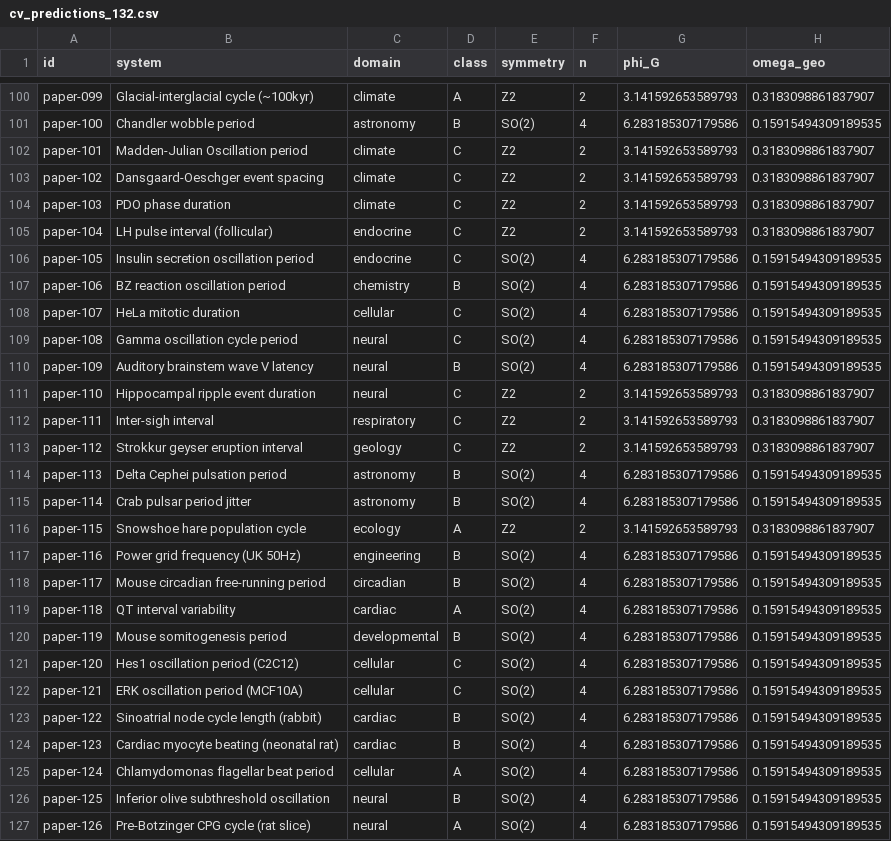
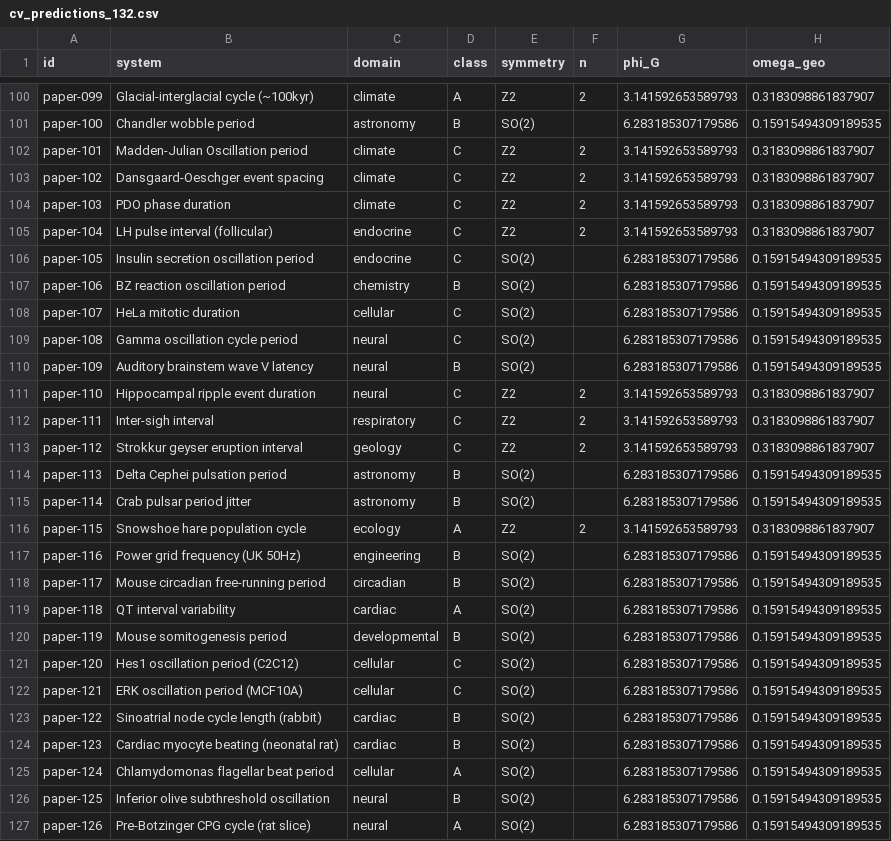
Before and after one commit to alexsabine/CRR, a CSV file: crr-cv-predictions/data/cv_predictions_132.csv, drawn as a sheet; only a part is shown, gaps mark what is left out; the diff covers the shown part only; the diff names each change by its address in the sheet, - before the commit and + after, or states it on an @@ line.

```diff
--- a/crr-cv-predictions/data/cv_predictions_132.csv
+++ b/crr-cv-predictions/data/cv_predictions_132.csv
-F101 (n): 4
+F101 (n): (empty)
-F106:F110 (n): 4
+F106:F110 (n): (empty)
-F114:F115 (n): 4
+F114:F115 (n): (empty)
-F117:F127 (n): 4
+F117:F127 (n): (empty)
```
Also changed, not shown: 53 edited cells elsewhere in this file, crr-cv-predictions/data/cv_predictions_lie_groups.csv, crr-cv-predictions/data/cv_predictions_z2_on_so2.csv, 12 other files.
